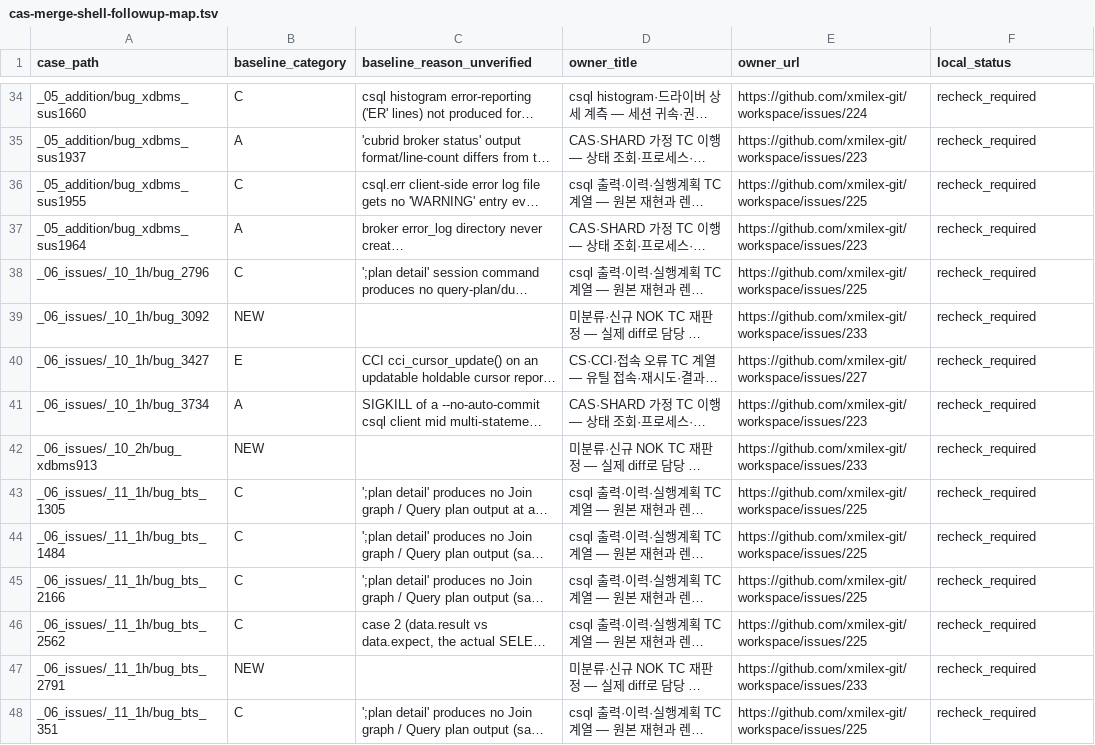
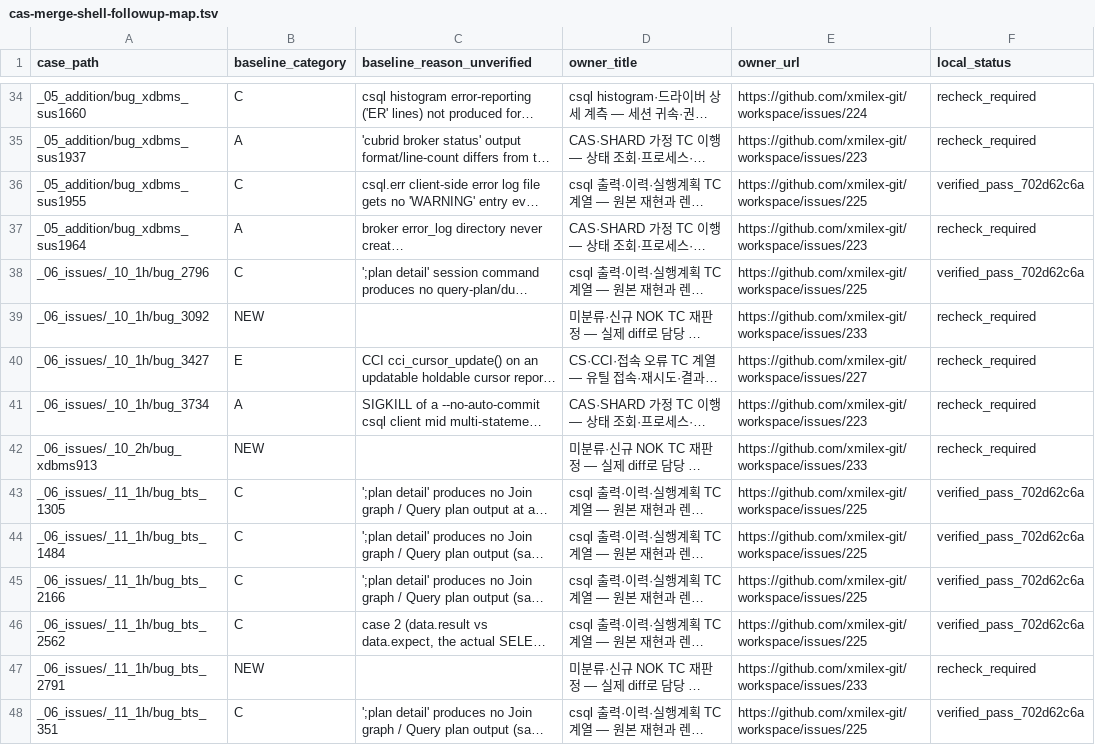
Before and after one commit to xmilex-git/workspace, a TSV file: docs/research/cas-merge-shell-followup-map.tsv, drawn as a sheet; only a part is shown, gaps mark what is left out; long unchanged cells end in …; the diff covers the shown part only; the diff names each change by its address in the sheet, - before the commit and + after, or states it on an @@ line.

Commit message:
docs(wf225): record verification of the 61 assigned csql cases
Engine 702d62c6a, final TC 89df2714f. Sixty cases passed the full assigned run; cbrd_25932 passed three targeted runs with the exact committed PTY echo fixture and unchanged answers. Preserve the single earlier echo failure and its reproduction limits in issue225. itrack_10001 remains unresolved under issue227.

```diff
--- a/docs/research/cas-merge-shell-followup-map.tsv
+++ b/docs/research/cas-merge-shell-followup-map.tsv
-F36 (local_status): recheck_required
+F36 (local_status): verified_pass_702d62c6a
-F38 (local_status): recheck_required
+F38 (local_status): verified_pass_702d62c6a
-F43:F46 (local_status): recheck_required
+F43:F46 (local_status): verified_pass_702d62c6a
-F48 (local_status): recheck_required
+F48 (local_status): verified_pass_702d62c6a
```
Also changed, not shown: 54 edited cells elsewhere in this file.
